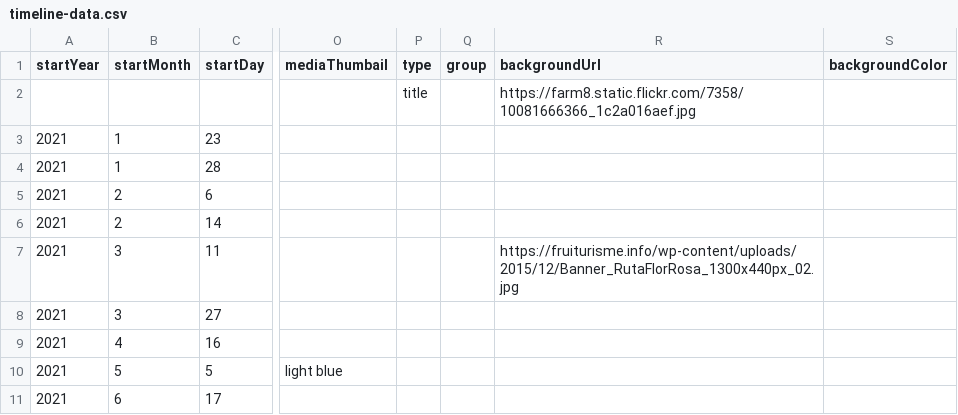
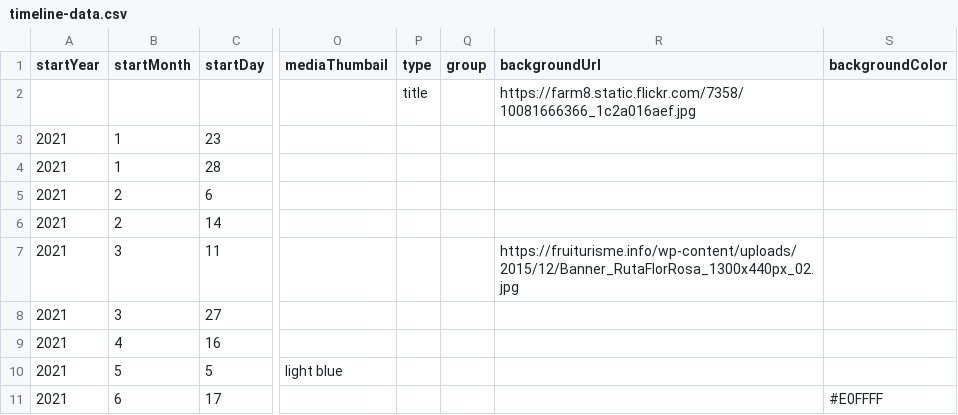
Before and after one commit to DeustoDatacom/MSGW-timeline, a CSV file: docs/group5/timeline-data.csv, drawn as a sheet; only a part is shown, gaps mark what is left out; the diff names each change by its address in the sheet, - before the commit and + after, or states it on an @@ line.

Commit message:
background color try

```diff
--- a/docs/group5/timeline-data.csv
+++ b/docs/group5/timeline-data.csv
-S11 (backgroundColor): (empty)
+S11 (backgroundColor): #E0FFFF
```
